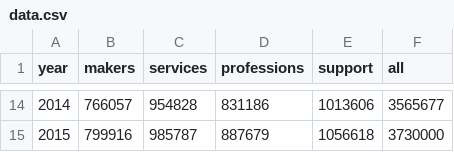
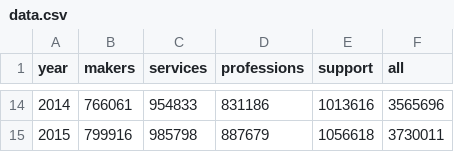
Before and after one commit to clhenrick/bay-area-jobs-viz, a CSV file: prototypes/12/data.csv, drawn as a sheet; only a part is shown, gaps mark what is left out; the diff covers the shown part only.

Commit message:
updated prototype 11 & 12 to use latest wac yearly region data

```diff
--- a/prototypes/12/data.csv
+++ b/prototypes/12/data.csv
@@ -14,2 +14,2 @@ year,makers,services,professions,support,all
-2014,766057,954828,831186,1013606,3565677
-2015,799916,985787,887679,1056618,3730000
+2014,766061,954833,831186,1013616,3565696
+2015,799916,985798,887679,1056618,3730011
```
Also changed, not shown: 31 edited cells elsewhere in this file, prototypes/11/data.csv.
